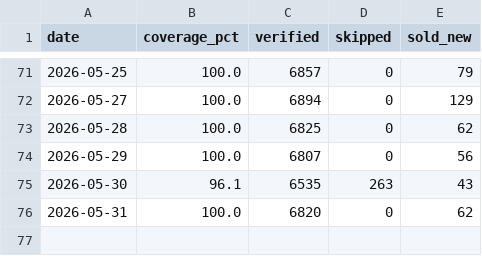
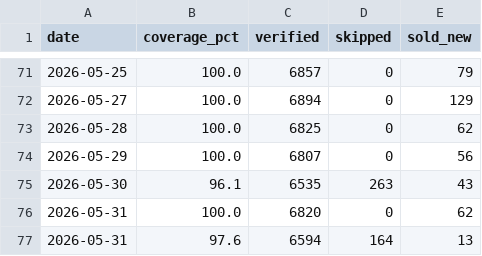
Before and after one commit to LukePalmDev/trader, a CSV file: logs/coverage_history.csv, drawn as a sheet; only a part is shown, gaps mark what is left out; the diff names each change by its address in the sheet, - before the commit and + after, or states it on an @@ line.

```diff
--- a/logs/coverage_history.csv
+++ b/logs/coverage_history.csv
+row 77: 2026-05-31 | 97.6 | 6594 | 164 | 13
```
